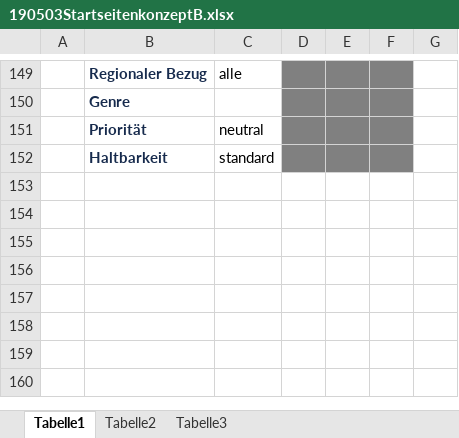
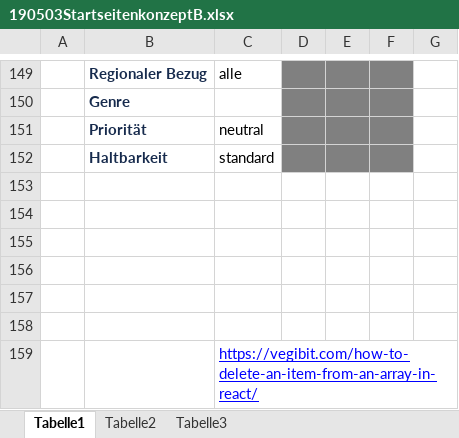
Before and after one commit to Eikeik/ttt, an Excel workbook: 190503StartseitenkonzeptB.xlsx, sheet Tabelle1, drawn as a sheet; only a part is shown, gaps mark what is left out; values as stored, in another font and other column widths than the file's, no borders; charts and pictures not drawn; the diff names each change by its address in the sheet, - before the commit and + after, or states it on an @@ line.

Commit message:
*delete button und likes

```diff
--- a/190503StartseitenkonzeptB.xlsx (sheet Tabelle1)
+++ b/190503StartseitenkonzeptB.xlsx (sheet Tabelle1)
+row 153: (empty)
+row 154: (empty)
+row 155: (empty)
+row 156: (empty)
+row 157: (empty)
+row 158: (empty)
+row 159:  |  | https://vegibit.com/how-to-delete-an-item-from-an-array-in-react/
```
Also changed, not shown: charts or pictures, 7 other files.
